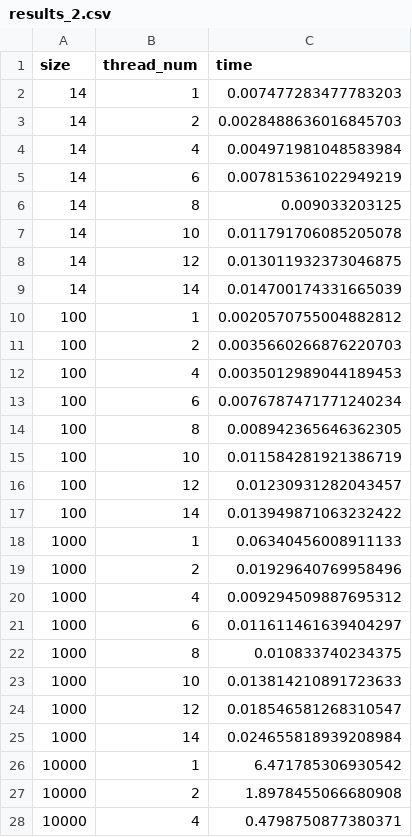
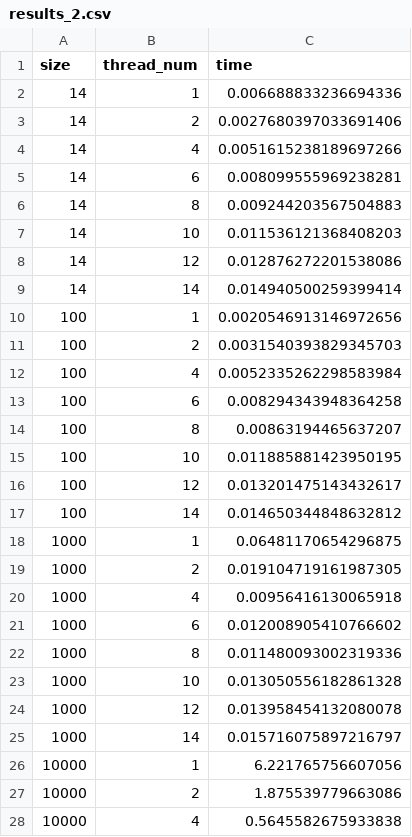
Before and after one commit to kampuzzle/Sistemas-Distribuidos, a CSV file: Lab01/data/results_2.csv, drawn as a sheet; only a part is shown; the diff covers the shown part only.

```diff
--- a/Lab01/data/results_2.csv
+++ b/Lab01/data/results_2.csv
@@ -1,28 +1,28 @@
 size,thread_num,time
-14,1,0.007477283477783203
-14,2,0.0028488636016845703
-14,4,0.004971981048583984
-14,6,0.007815361022949219
-14,8,0.009033203125
-14,10,0.011791706085205078
-14,12,0.013011932373046875
-14,14,0.014700174331665039
-100,1,0.0020570755004882812
-100,2,0.0035660266876220703
-100,4,0.0035012989044189453
-100,6,0.0076787471771240234
-100,8,0.008942365646362305
-100,10,0.011584281921386719
-100,12,0.01230931282043457
-100,14,0.013949871063232422
-1000,1,0.06340456008911133
-1000,2,0.01929640769958496
-1000,4,0.009294509887695312
-1000,6,0.011611461639404297
-1000,8,0.010833740234375
-1000,10,0.013814210891723633
-1000,12,0.018546581268310547
-1000,14,0.024655818939208984
-10000,1,6.471785306930542
-10000,2,1.8978455066680908
-10000,4,0.4798750877380371
+14,1,0.006688833236694336
+14,2,0.0027680397033691406
+14,4,0.0051615238189697266
+14,6,0.008099555969238281
+14,8,0.009244203567504883
+14,10,0.011536121368408203
+14,12,0.012876272201538086
+14,14,0.014940500259399414
+100,1,0.0020546913146972656
+100,2,0.0031540393829345703
+100,4,0.0052335262298583984
+100,6,0.008294343948364258
+100,8,0.00863194465637207
+100,10,0.011885881423950195
+100,12,0.013201475143432617
+100,14,0.014650344848632812
+1000,1,0.06481170654296875
+1000,2,0.019104719161987305
+1000,4,0.00956416130065918
+1000,6,0.012008905410766602
+1000,8,0.011480093002319336
+1000,10,0.013050556182861328
+1000,12,0.013958454132080078
+1000,14,0.015716075897216797
+10000,1,6.221765756607056
+10000,2,1.875539779663086
+10000,4,0.5645582675933838
```
Also changed, not shown: 13 edited cells elsewhere in this file, 1 other file.
